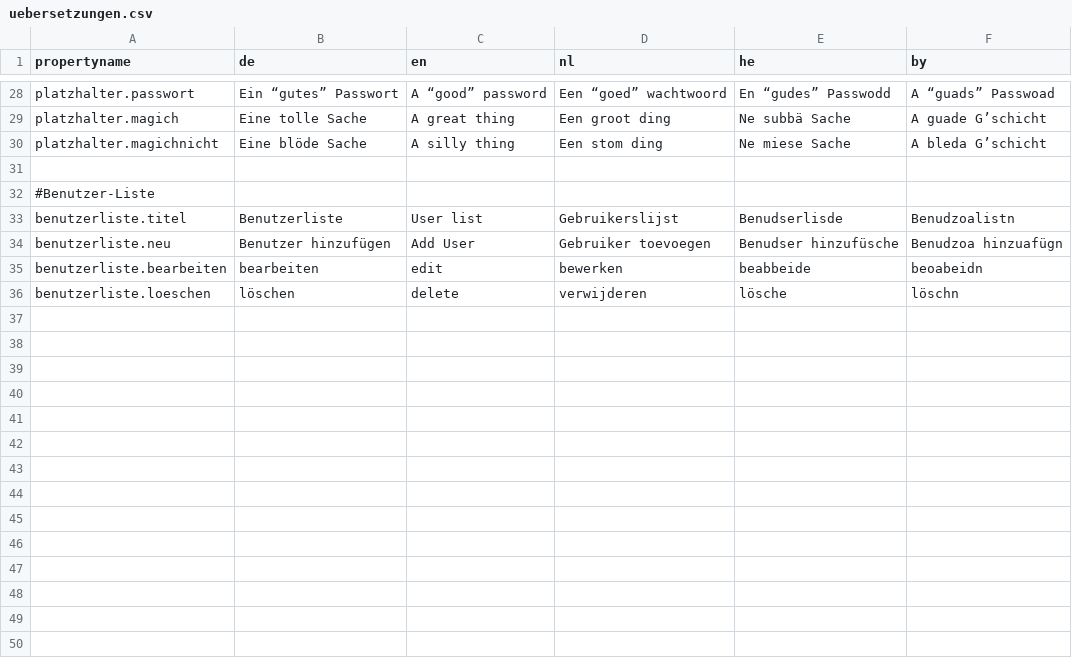
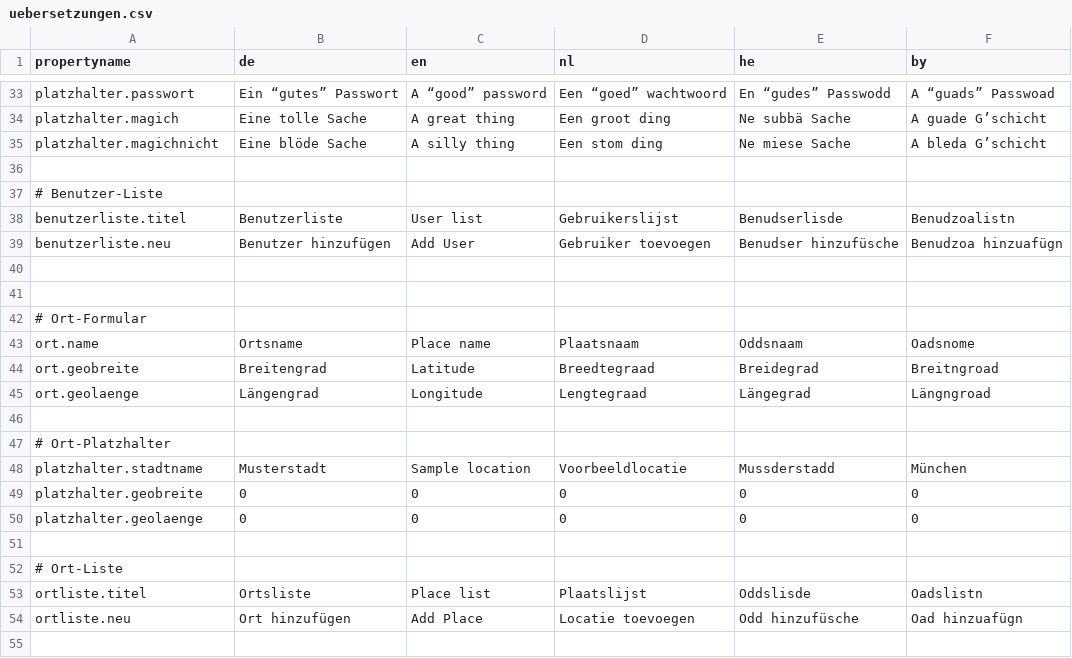
Before and after one commit to djthomann/MI-Fahrzentrale, a CSV file: uebersetzungen.csv, drawn as a sheet; only a part is shown, gaps mark what is left out; the diff covers the shown part only.

```diff
--- a/uebersetzungen.csv
+++ b/uebersetzungen.csv
@@ -31,6 +36,20 @@ platzhalter.magichnicht,Eine blöde Sache,A silly thing,Een stom ding,Ne miese S
 ,,,,,
-#Benutzer-Liste,,,,,
+# Benutzer-Liste,,,,,
 benutzerliste.titel,Benutzerliste,User list,Gebruikerslijst,Benudserlisde,Benudzoalistn
 benutzerliste.neu,Benutzer hinzufügen,Add User,Gebruiker toevoegen,Benudser hinzufüsche,Benudzoa hinzuafügn
-benutzerliste.bearbeiten,bearbeiten,edit,bewerken,beabbeide,beoabeidn
-benutzerliste.loeschen,löschen,delete,verwijderen,lösche,löschn
+,,,,,
+,,,,,
+# Ort-Formular,,,,,
+ort.name,Ortsname,Place name,Plaatsnaam,Oddsnaam,Oadsnome
+ort.geobreite,Breitengrad,Latitude,Breedtegraad,Breidegrad,Breitngroad
+ort.geolaenge,Längengrad,Longitude,Lengtegraad,Längegrad,Längngroad
+,,,,,
+# Ort-Platzhalter,,,,,
+platzhalter.stadtname,Musterstadt,Sample location,Voorbeeldlocatie,Mussderstadd,München
+platzhalter.geobreite,0,0,0,0,0
+platzhalter.geolaenge,0,0,0,0,0
+,,,,,
+# Ort-Liste,,,,,
+ortliste.titel,Ortsliste,Place list,Plaatslijst,Oddslisde,Oadslistn
+ortliste.neu,Ort hinzufügen,Add Place,Locatie toevoegen,Odd hinzufüsche,Oad hinzuafügn
+,,,,,
```
Also changed, not shown: 20 added rows and 1 edited cell elsewhere in this file, 6 other files.
